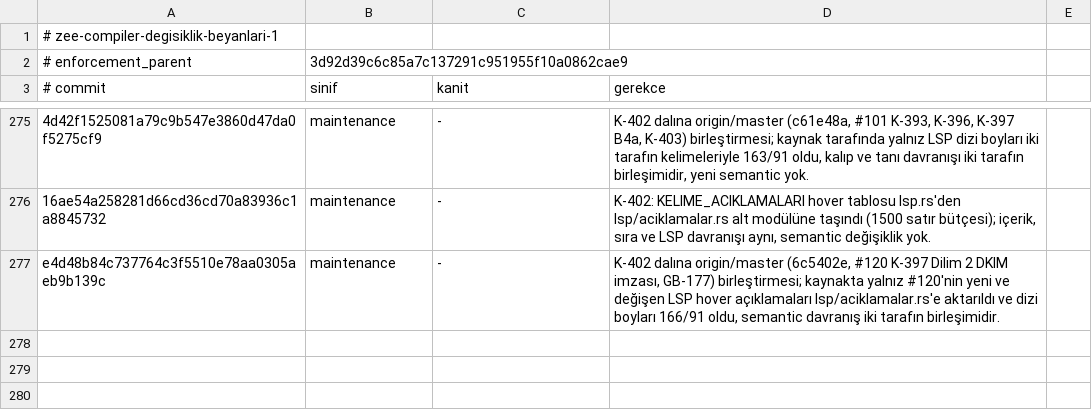
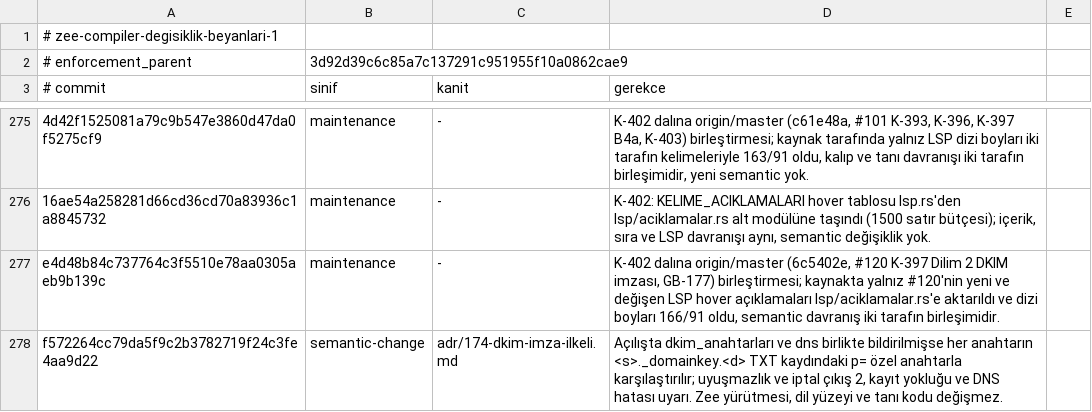
Before and after one commit to merbay-erp/zee, a TSV file: docs/compiler-degisiklik-beyanlari-v1.tsv, drawn as a sheet; only a part is shown, gaps mark what is left out; the diff names each change by its address in the sheet, - before the commit and + after, or states it on an @@ line.

```diff
--- a/docs/compiler-degisiklik-beyanlari-v1.tsv
+++ b/docs/compiler-degisiklik-beyanlari-v1.tsv
+row 278: f572264cc79da5f9c2b3782719f24c3fe4aa9d22 | semantic-change | adr/174-dkim-imza-ilkeli.md | Açılışta dkim_anahtarları ve dns birlikte bildirilmişse her anahtarın <s>._domainkey.<d> TXT kaydındaki p= özel anahtarla karşılaştırılır; uyuşmazlık ve iptal çıkış 2, kayıt yokluğu ve DNS hatası uyarı. Zee yürütmesi, dil yüzeyi ve tanı kodu değişmez.
```
Also changed, not shown: docs/core-freeze-beyanlari-v1.tsv, docs/spec-madde-kaniti-v1.tsv, 17 other files.
